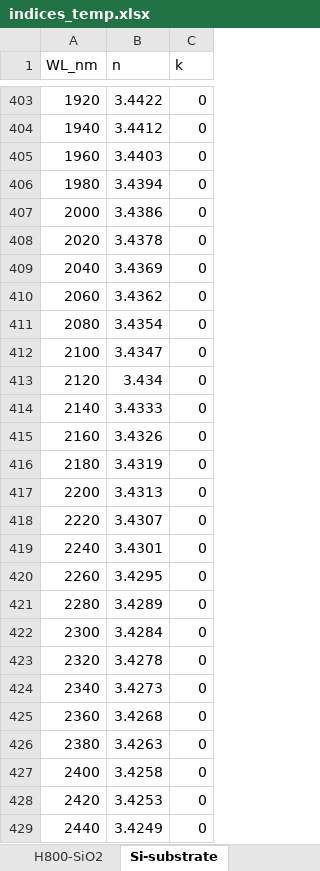
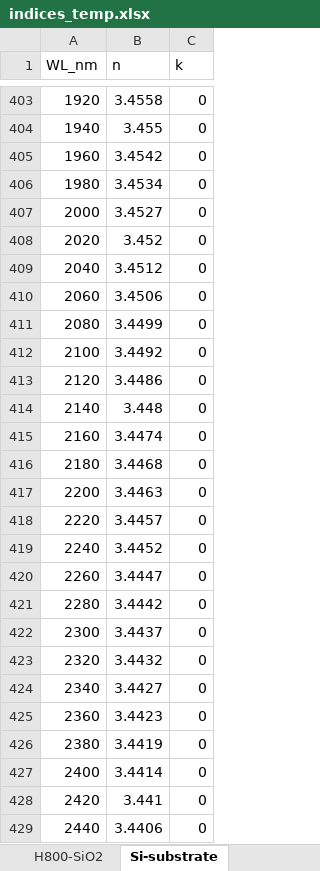
Before and after one commit to nikonvr/CERTUS, an Excel workbook: example/database_index/indices_temp.xlsx, sheet Si-substrate, drawn as a sheet; only a part is shown, gaps mark what is left out; values as stored, in another font and other column widths than the file's, no borders; the diff covers the shown part only; the diff names each change by its address in the sheet, - before the commit and + after, or states it on an @@ line.

```diff
--- a/example/database_index/indices_temp.xlsx (sheet Si-substrate)
+++ b/example/database_index/indices_temp.xlsx (sheet Si-substrate)
-B403 (n): 3.4422
+B403 (n): 3.4558
-B404 (n): 3.4412
+B404 (n): 3.455
-B405 (n): 3.4403
+B405 (n): 3.4542
-B406 (n): 3.4394
+B406 (n): 3.4534
-B407 (n): 3.4386
+B407 (n): 3.4527
-B408 (n): 3.4378
+B408 (n): 3.452
-B409 (n): 3.4369
+B409 (n): 3.4512
-B410 (n): 3.4362
+B410 (n): 3.4506
-B411 (n): 3.4354
+B411 (n): 3.4499
-B412 (n): 3.4347
+B412 (n): 3.4492
-B413 (n): 3.434
+B413 (n): 3.4486
-B414 (n): 3.4333
+B414 (n): 3.448
-B415 (n): 3.4326
+B415 (n): 3.4474
-B416 (n): 3.4319
+B416 (n): 3.4468
-B417 (n): 3.4313
+B417 (n): 3.4463
-B418 (n): 3.4307
+B418 (n): 3.4457
-B419 (n): 3.4301
+B419 (n): 3.4452
-B420 (n): 3.4295
+B420 (n): 3.4447
-B421 (n): 3.4289
+B421 (n): 3.4442
-B422 (n): 3.4284
+B422 (n): 3.4437
-B423 (n): 3.4278
+B423 (n): 3.4432
-B424 (n): 3.4273
+B424 (n): 3.4427
-B425 (n): 3.4268
+B425 (n): 3.4423
-B426 (n): 3.4263
+B426 (n): 3.4419
-B427 (n): 3.4258
+B427 (n): 3.4414
-B428 (n): 3.4253
+B428 (n): 3.441
-B429 (n): 3.4249
+B429 (n): 3.4406
```
Also changed, not shown: 219 edited cells elsewhere in this sheet, example/database_index/indices.xlsx, 7 other files.
